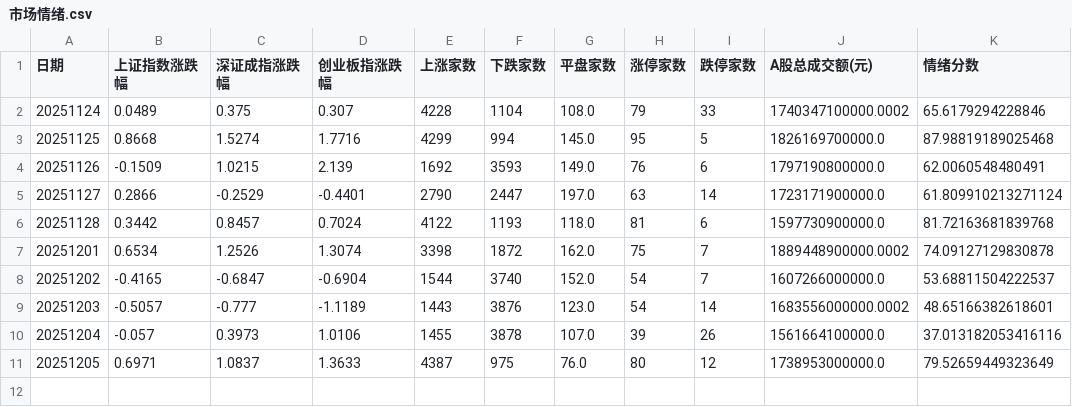
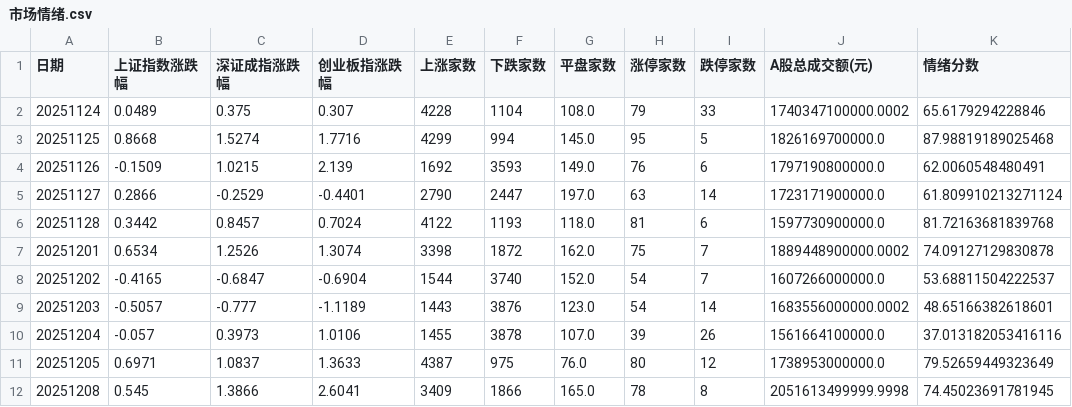
Before and after one commit to libaobulang/fupan, a CSV file: data/cache_market/市场情绪.csv, drawn as a sheet; the diff names each change by its address in the sheet, - before the commit and + after, or states it on an @@ line.

```diff
--- a/data/cache_market/市场情绪.csv
+++ b/data/cache_market/市场情绪.csv
+row 12: 20251208 | 0.545 | 1.3866 | 2.6041 | 3409 | 1866 | 165.0 | 78 | 8 | 2051613499999.9998 | 74.45023691781945
```
Also changed, not shown: 5 other files.
